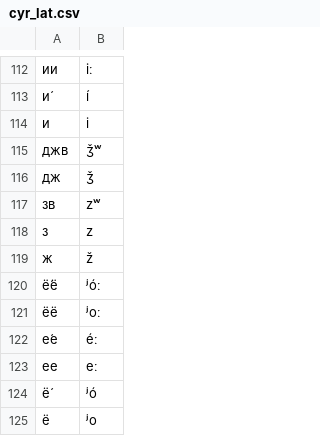
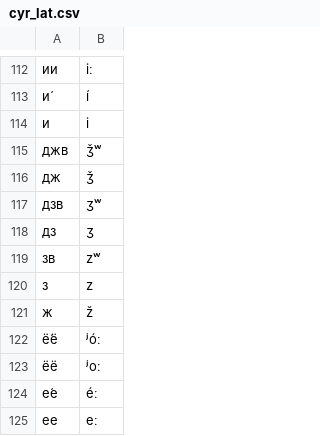
Before and after one commit to zhaaabka/kina_rutul, a CSV file: transliterator/cyr_lat.csv, drawn as a sheet; only a part is shown, gaps mark what is left out; the shorter side is filled out with more unchanged rows; the diff names each change by its address in the sheet, - before the commit and + after, or states it on an @@ line.

Commit message:
Update cyr_lat.csv

```diff
--- a/transliterator/cyr_lat.csv
+++ b/transliterator/cyr_lat.csv
+row 117: дзв | ʒʷ
+row 118: дз | ʒ
```
